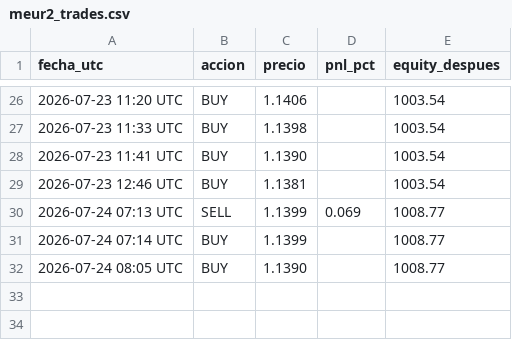
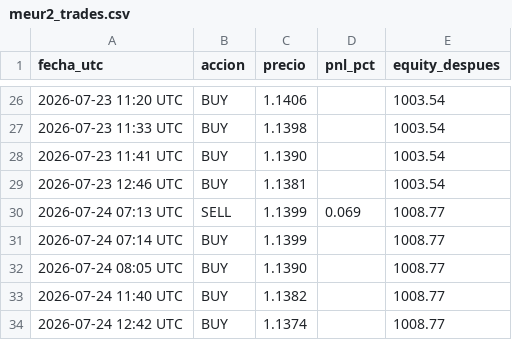
Before and after one commit to christianprimero926/btc-bot-panel, a CSV file: meur2_trades.csv, drawn as a sheet; only a part is shown, gaps mark what is left out.

```diff
--- a/meur2_trades.csv
+++ b/meur2_trades.csv
@@ -32 +32,3 @@ fecha_utc,accion,precio,pnl_pct,equity_despues
 2026-07-24 08:05 UTC,BUY,1.1390,,1008.77
+2026-07-24 11:40 UTC,BUY,1.1382,,1008.77
+2026-07-24 12:42 UTC,BUY,1.1374,,1008.77
```
Also changed, not shown: mgold15_equity_history.csv, mgold2_equity_history.csv, 23 other files.
